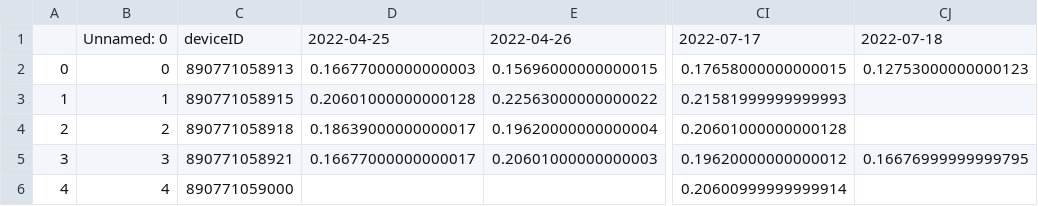
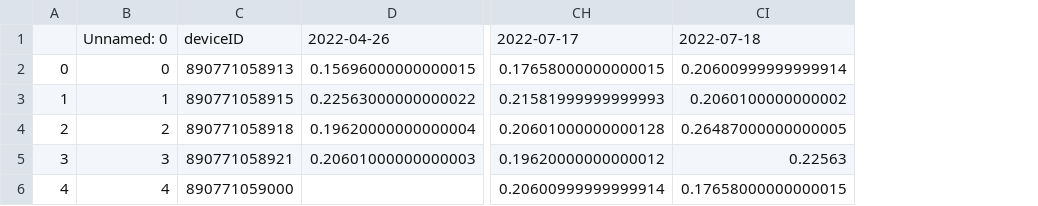
Before and after one commit to treestuff/DataFiles, a CSV file: pivotFlexBarrier.csv, drawn as a sheet; only a part is shown, gaps mark what is left out; removed rows and columns are numbered as before the commit, all else as after; the diff names each change by its address in the sheet, - before the commit and + after, or states it on an @@ line.

```diff
--- a/pivotFlexBarrier.csv
+++ b/pivotFlexBarrier.csv
-column D, rows 1-5: 2022-04-25 | 0.16677000000000003 | 0.20601000000000128 | 0.18639000000000017 | 0.16677000000000017
-column CJ, rows 1-5: 2022-07-18 | 0.12753000000000123 |  |  | 0.16676999999999795
+column CI, rows 1-6: 2022-07-18 | 0.20600999999999914 | 0.2060100000000002 | 0.26487000000000005 | 0.22563 | 0.17658000000000015
```
Also changed, not shown: DataCumulatedFlex2.csv, treeInfoDailyUpdate.csv.
